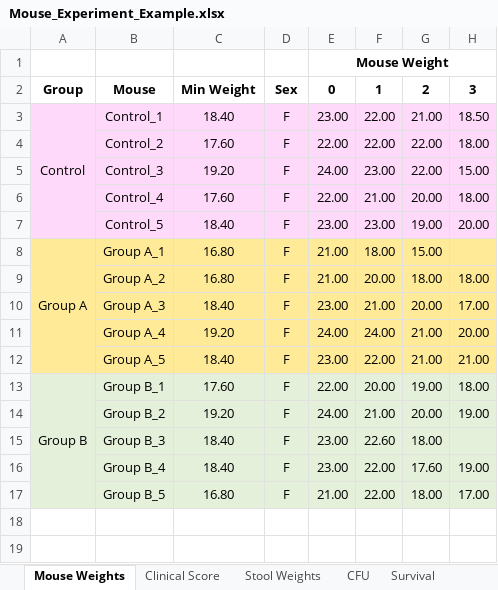
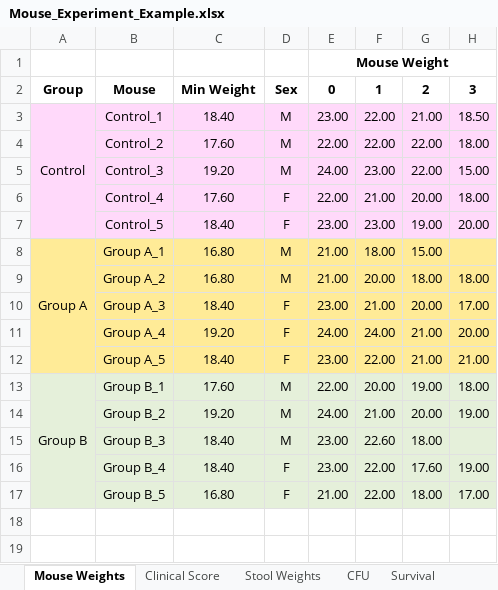
Before and after one commit to JT-Collins/mouseR, an Excel workbook: inst/Example/Mouse_Experiment_Example.xlsx, sheet Mouse Weights, drawn as a sheet; only a part is shown; values as stored, in another font and other column widths than the file's, no borders; the diff names each change by its address in the sheet, - before the commit and + after, or states it on an @@ line.

```diff
--- a/inst/Example/Mouse_Experiment_Example.xlsx (sheet Mouse Weights)
+++ b/inst/Example/Mouse_Experiment_Example.xlsx (sheet Mouse Weights)
-D3:D5: F
+D3:D5: M
-D8:D9: F
+D8:D9: M
-D13:D15: F
+D13:D15: M
```
Also changed, not shown: sheet CFU, 1 other file.
